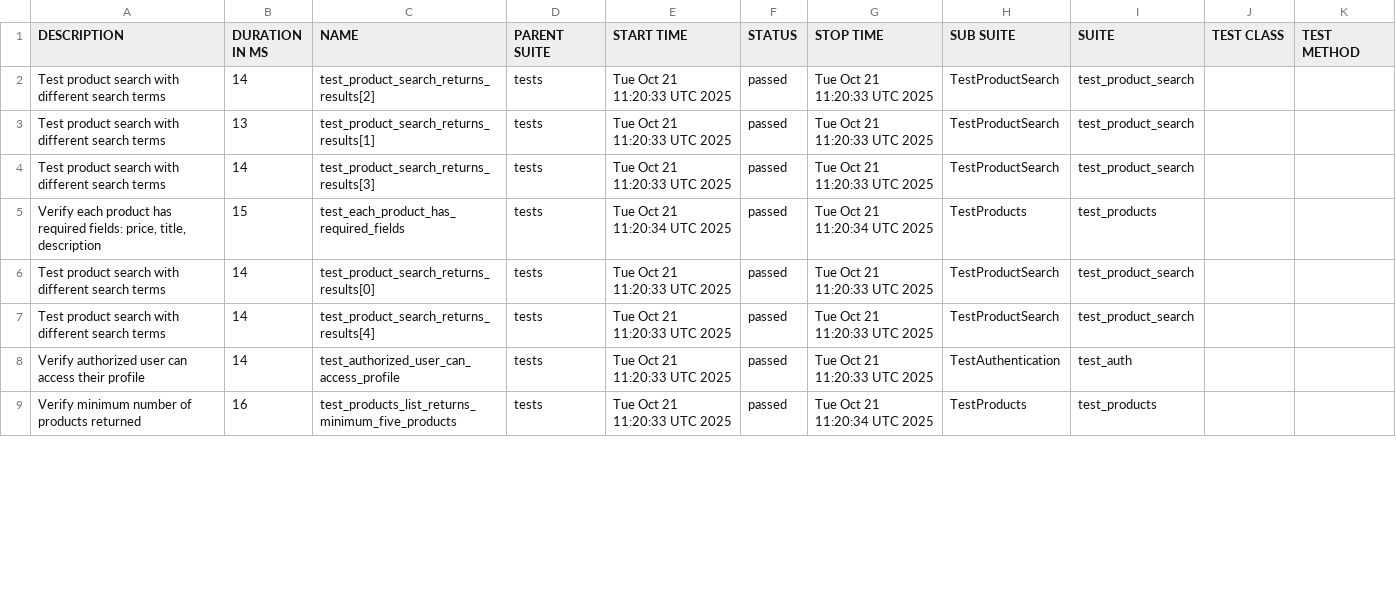
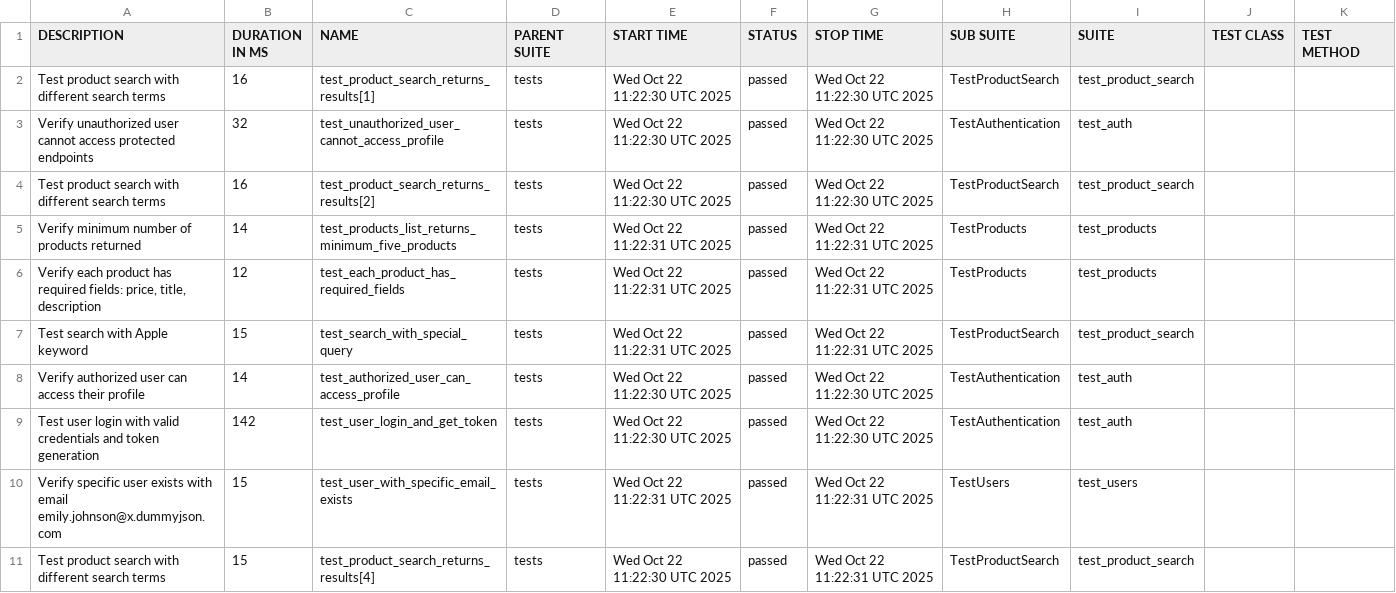
Before and after one commit to Hruzduk/DummyJSON_tests, a CSV file: data/suites.csv, drawn as a sheet; only a part is shown; the diff covers the shown part only.

```diff
--- a/data/suites.csv
+++ b/data/suites.csv
@@ -1,9 +1,11 @@
 "DESCRIPTION","DURATION IN MS","NAME","PARENT SUITE","START TIME","STATUS","STOP TIME","SUB SUITE","SUITE","TEST CLASS","TEST METHOD"
-"Test product search with different search terms","14","test_product_search_returns_results[2]","tests","Tue Oct 21 11:20:33 UTC 2025","passed","Tue Oct 21 11:20:33 UTC 2025","TestProductSearch","test_product_search","",""
-"Test product search with different search terms","13","test_product_search_returns_results[1]","tests","Tue Oct 21 11:20:33 UTC 2025","passed","Tue Oct 21 11:20:33 UTC 2025","TestProductSearch","test_product_search","",""
-"Test product search with different search terms","14","test_product_search_returns_results[3]","tests","Tue Oct 21 11:20:33 UTC 2025","passed","Tue Oct 21 11:20:33 UTC 2025","TestProductSearch","test_product_search","",""
-"Verify each product has required fields: price, title, description","15","test_each_product_has_required_fields","tests","Tue Oct 21 11:20:34 UTC 2025","passed","Tue Oct 21 11:20:34 UTC 2025","TestProducts","test_products","",""
-"Test product search with different search terms","14","test_product_search_returns_results[0]","tests","Tue Oct 21 11:20:33 UTC 2025","passed","Tue Oct 21 11:20:33 UTC 2025","TestProductSearch","test_product_search","",""
-"Test product search with different search terms","14","test_product_search_returns_results[4]","tests","Tue Oct 21 11:20:33 UTC 2025","passed","Tue Oct 21 11:20:33 UTC 2025","TestProductSearch","test_product_search","",""
-"Verify authorized user can access their profile","14","test_authorized_user_can_access_profile","tests","Tue Oct 21 11:20:33 UTC 2025","passed","Tue Oct 21 11:20:33 UTC 2025","TestAuthentication","test_auth","",""
-"Verify minimum number of products returned","16","test_products_list_returns_minimum_five_products","tests","Tue Oct 21 11:20:33 UTC 2025","passed","Tue Oct 21 11:20:34 UTC 2025","TestProducts","test_products","",""
+"Test product search with different search terms","16","test_product_search_returns_results[1]","tests","Wed Oct 22 11:22:30 UTC 2025","passed","Wed Oct 22 11:22:30 UTC 2025","TestProductSearch","test_product_search","",""
+"Verify unauthorized user cannot access protected endpoints","32","test_unauthorized_user_cannot_access_profile","tests","Wed Oct 22 11:22:30 UTC 2025","passed","Wed Oct 22 11:22:30 UTC 2025","TestAuthentication","test_auth","",""
+"Test product search with different search terms","16","test_product_search_returns_results[2]","tests","Wed Oct 22 11:22:30 UTC 2025","passed","Wed Oct 22 11:22:30 UTC 2025","TestProductSearch","test_product_search","",""
+"Verify minimum number of products returned","14","test_products_list_returns_minimum_five_products","tests","Wed Oct 22 11:22:31 UTC 2025","passed","Wed Oct 22 11:22:31 UTC 2025","TestProducts","test_products","",""
+"Verify each product has required fields: price, title, description","12","test_each_product_has_required_fields","tests","Wed Oct 22 11:22:31 UTC 2025","passed","Wed Oct 22 11:22:31 UTC 2025","TestProducts","test_products","",""
+"Test search with Apple keyword","15","test_search_with_special_query","tests","Wed Oct 22 11:22:31 UTC 2025","passed","Wed Oct 22 11:22:31 UTC 2025","TestProductSearch","test_product_search","",""
+"Verify authorized user can access their profile","14","test_authorized_user_can_access_profile","tests","Wed Oct 22 11:22:30 UTC 2025","passed","Wed Oct 22 11:22:30 UTC 2025","TestAuthentication","test_auth","",""
+"Test user login with valid credentials and token generation","142","test_user_login_and_get_token","tests","Wed Oct 22 11:22:30 UTC 2025","passed","Wed Oct 22 11:22:30 UTC 2025","TestAuthentication","test_auth","",""
+"Verify specific user exists with email emily.johnson@x.dummyjson.com","15","test_user_with_specific_email_exists","tests","Wed Oct 22 11:22:31 UTC 2025","passed","Wed Oct 22 11:22:31 UTC 2025","TestUsers","test_users","",""
+"Test product search with different search terms","15","test_product_search_returns_results[4]","tests","Wed Oct 22 11:22:30 UTC 2025","passed","Wed Oct 22 11:22:31 UTC 2025","TestProductSearch","test_product_search","",""
```
Also changed, not shown: 1 added row, 3 removed rows and 11 edited cells elsewhere in this file, data/behaviors.csv, 49 other files.
